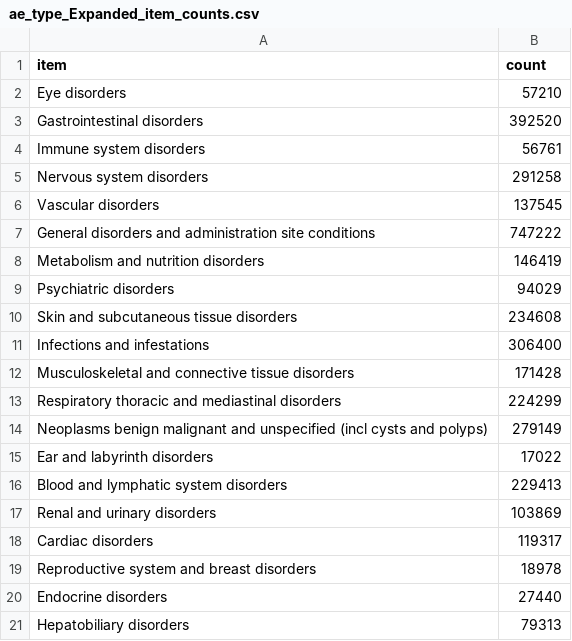
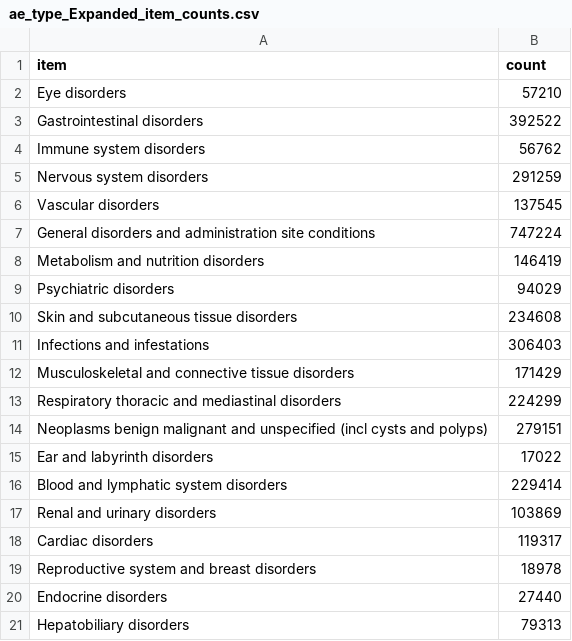
Before and after one commit to dstone42/CancerAE, a CSV file: data/processed/statistics/counts/ae_type_Expanded_item_counts.csv, drawn as a sheet.

```diff
--- a/data/processed/statistics/counts/ae_type_Expanded_item_counts.csv
+++ b/data/processed/statistics/counts/ae_type_Expanded_item_counts.csv
@@ -2,7 +2,7 @@
 "Eye disorders",57210
-"Gastrointestinal disorders",392520
-"Immune system disorders",56761
-"Nervous system disorders",291258
+"Gastrointestinal disorders",392522
+"Immune system disorders",56762
+"Nervous system disorders",291259
 "Vascular disorders",137545
-"General disorders and administration site conditions",747222
+"General disorders and administration site conditions",747224
 "Metabolism and nutrition disorders",146419
@@ -10,8 +10,8 @@
 "Skin and subcutaneous tissue disorders",234608
-"Infections and infestations",306400
-"Musculoskeletal and connective tissue disorders",171428
+"Infections and infestations",306403
+"Musculoskeletal and connective tissue disorders",171429
 "Respiratory thoracic and mediastinal disorders",224299
-"Neoplasms benign malignant and unspecified (incl cysts and polyps)",279149
+"Neoplasms benign malignant and unspecified (incl cysts and polyps)",279151
 "Ear and labyrinth disorders",17022
-"Blood and lymphatic system disorders",229413
+"Blood and lymphatic system disorders",229414
 "Renal and urinary disorders",103869
```
Also changed, not shown: data/processed/statistics/ae_type_Expanded_freq_table.csv, data/processed/statistics/counts/tumor_type_item_counts.csv, 7 other files.
